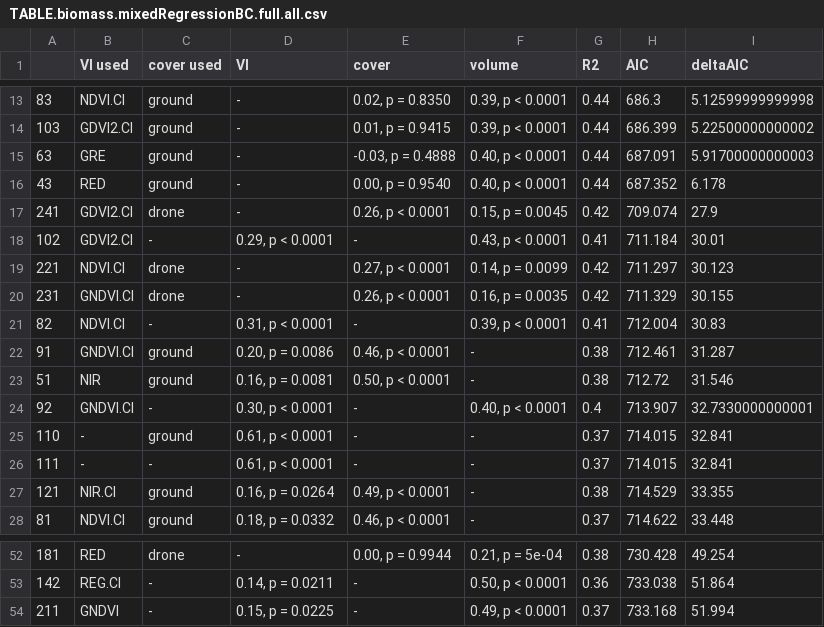
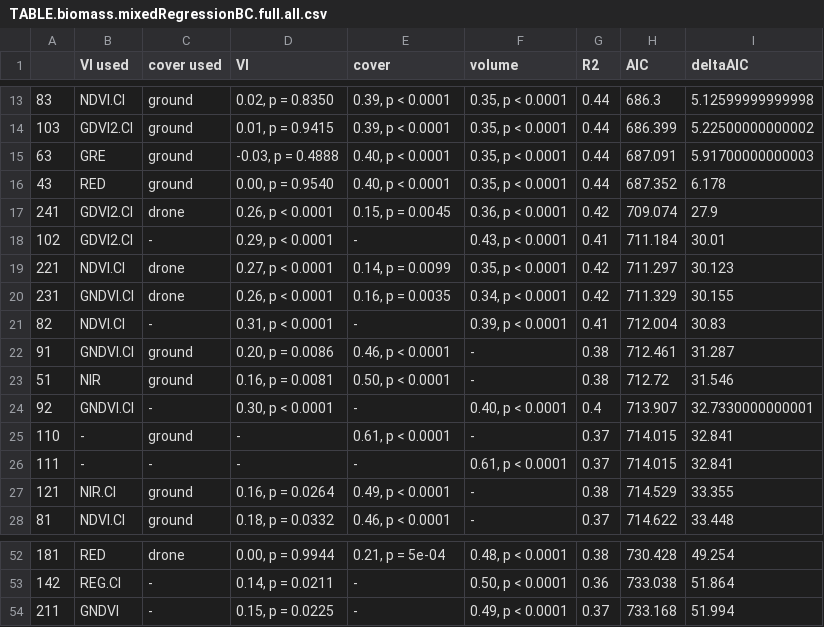
Before and after one commit to andrew-hipp/prairie-biomass-2018, a CSV file: OUT/TABLE.biomass.mixedRegressionBC.full.all.csv, drawn as a sheet; only a part is shown, gaps mark what is left out; the diff covers the shown part only.

```diff
--- a/OUT/TABLE.biomass.mixedRegressionBC.full.all.csv
+++ b/OUT/TABLE.biomass.mixedRegressionBC.full.all.csv
@@ -13,9 +13,9 @@
-"83","NDVI.CI","ground","-","0.02, p = 0.8350","0.39, p < 0.0001",0.44,686.3,5.12599999999998
-"103","GDVI2.CI","ground","-","0.01, p = 0.9415","0.39, p < 0.0001",0.44,686.399,5.22500000000002
-"63","GRE","ground","-","-0.03, p = 0.4888","0.40, p < 0.0001",0.44,687.091,5.91700000000003
-"43","RED","ground","-","0.00, p = 0.9540","0.40, p < 0.0001",0.44,687.352,6.178
-"241","GDVI2.CI","drone","-","0.26, p < 0.0001","0.15, p = 0.0045",0.42,709.074,27.9
+"83","NDVI.CI","ground","0.02, p = 0.8350","0.39, p < 0.0001","0.35, p < 0.0001",0.44,686.3,5.12599999999998
+"103","GDVI2.CI","ground","0.01, p = 0.9415","0.39, p < 0.0001","0.35, p < 0.0001",0.44,686.399,5.22500000000002
+"63","GRE","ground","-0.03, p = 0.4888","0.40, p < 0.0001","0.35, p < 0.0001",0.44,687.091,5.91700000000003
+"43","RED","ground","0.00, p = 0.9540","0.40, p < 0.0001","0.35, p < 0.0001",0.44,687.352,6.178
+"241","GDVI2.CI","drone","0.26, p < 0.0001","0.15, p = 0.0045","0.36, p < 0.0001",0.42,709.074,27.9
 "102","GDVI2.CI","-","0.29, p < 0.0001","-","0.43, p < 0.0001",0.41,711.184,30.01
-"221","NDVI.CI","drone","-","0.27, p < 0.0001","0.14, p = 0.0099",0.42,711.297,30.123
-"231","GNDVI.CI","drone","-","0.26, p < 0.0001","0.16, p = 0.0035",0.42,711.329,30.155
+"221","NDVI.CI","drone","0.27, p < 0.0001","0.14, p = 0.0099","0.35, p < 0.0001",0.42,711.297,30.123
+"231","GNDVI.CI","drone","0.26, p < 0.0001","0.16, p = 0.0035","0.34, p < 0.0001",0.42,711.329,30.155
 "82","NDVI.CI","-","0.31, p < 0.0001","-","0.39, p < 0.0001",0.41,712.004,30.83
@@ -24,4 +24,4 @@
 "92","GNDVI.CI","-","0.30, p < 0.0001","-","0.40, p < 0.0001",0.4,713.907,32.7330000000001
-"110","-","ground","0.61, p < 0.0001","-","-",0.37,714.015,32.841
-"111","-","-","0.61, p < 0.0001","-","-",0.37,714.015,32.841
+"110","-","ground","-","0.61, p < 0.0001","-",0.37,714.015,32.841
+"111","-","-","-","-","0.61, p < 0.0001",0.37,714.015,32.841
 "121","NIR.CI","ground","0.16, p = 0.0264","0.49, p < 0.0001","-",0.38,714.529,33.355
@@ -52,2 +52,2 @@
-"181","RED","drone","-","0.00, p = 0.9944","0.21, p = 5e-04",0.38,730.428,49.254
+"181","RED","drone","0.00, p = 0.9944","0.21, p = 5e-04","0.48, p < 0.0001",0.38,730.428,49.254
 "142","REG.CI","-","0.14, p = 0.0211","-","0.50, p < 0.0001",0.36,733.038,51.864
```
Also changed, not shown: 62 edited cells elsewhere in this file, OUT/TABLE.biomass.mixedRegressionBC.full.mono.csv, OUT/TABLE.biomass.mixedRegressionBC.full.tmt.csv.
